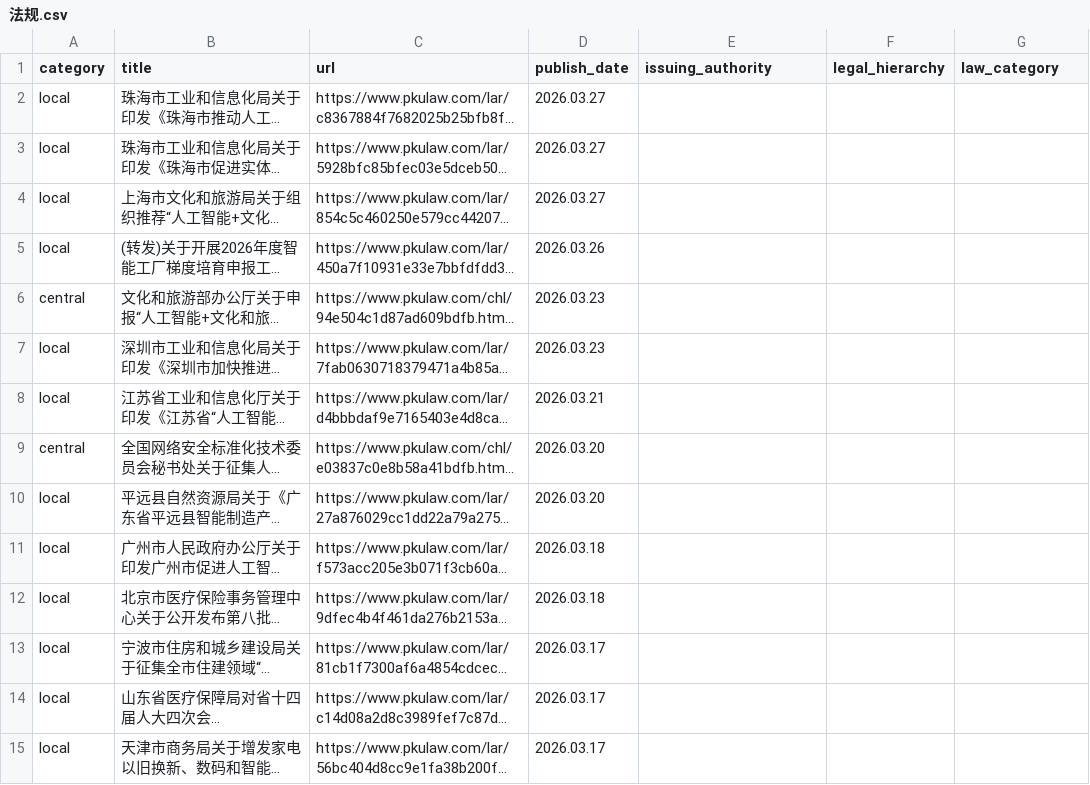
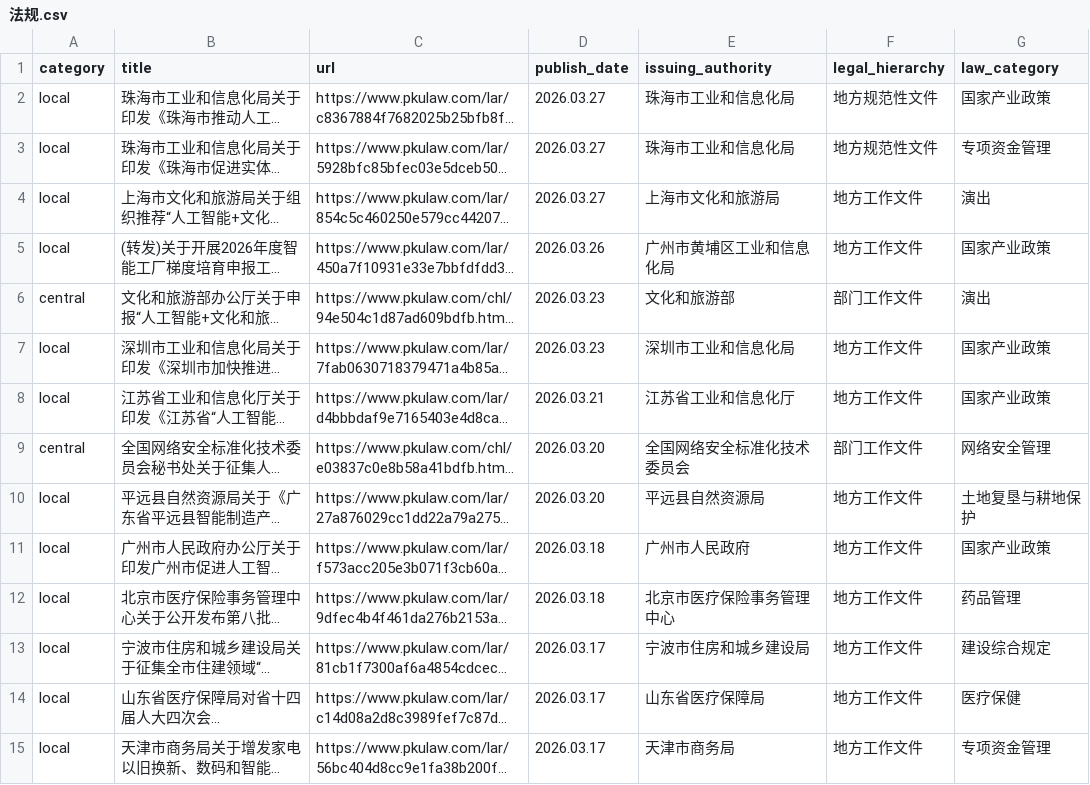
Before and after one commit to youngfish42/law_query, a CSV file: 法规.csv, drawn as a sheet; only a part is shown; long unchanged cells end in …; the diff covers the shown part only; the diff names each change by its address in the sheet, - before the commit and + after, or states it on an @@ line.

```diff
--- a/法规.csv
+++ b/法规.csv
-E2:E3 (issuing_authority): (empty)
+E2:E3 (issuing_authority): 珠海市工业和信息化局
-F2:F3 (legal_hierarchy): (empty)
+F2:F3 (legal_hierarchy): 地方规范性文件
-G2 (law_category): (empty)
+G2 (law_category): 国家产业政策
-G3 (law_category): (empty)
+G3 (law_category): 专项资金管理
-E4 (issuing_authority): (empty)
+E4 (issuing_authority): 上海市文化和旅游局
-F4:F5 (legal_hierarchy): (empty)
+F4:F5 (legal_hierarchy): 地方工作文件
-G4 (law_category): (empty)
+G4 (law_category): 演出
-E5 (issuing_authority): (empty)
+E5 (issuing_authority): 广州市黄埔区工业和信息化局
-G5 (law_category): (empty)
+G5 (law_category): 国家产业政策
-E6 (issuing_authority): (empty)
+E6 (issuing_authority): 文化和旅游部
-F6 (legal_hierarchy): (empty)
+F6 (legal_hierarchy): 部门工作文件
-G6 (law_category): (empty)
+G6 (law_category): 演出
-E7 (issuing_authority): (empty)
+E7 (issuing_authority): 深圳市工业和信息化局
-F7:F8 (legal_hierarchy): (empty)
+F7:F8 (legal_hierarchy): 地方工作文件
-G7:G8 (law_category): (empty)
+G7:G8 (law_category): 国家产业政策
-E8 (issuing_authority): (empty)
+E8 (issuing_authority): 江苏省工业和信息化厅
-E9 (issuing_authority): (empty)
+E9 (issuing_authority): 全国网络安全标准化技术委员会
-F9 (legal_hierarchy): (empty)
+F9 (legal_hierarchy): 部门工作文件
-G9 (law_category): (empty)
+G9 (law_category): 网络安全管理
-E10 (issuing_authority): (empty)
+E10 (issuing_authority): 平远县自然资源局
-F10:F15 (legal_hierarchy): (empty)
+F10:F15 (legal_hierarchy): 地方工作文件
-G10 (law_category): (empty)
+G10 (law_category): 土地复垦与耕地保护
-E11 (issuing_authority): (empty)
+E11 (issuing_authority): 广州市人民政府
-G11 (law_category): (empty)
+G11 (law_category): 国家产业政策
-E12 (issuing_authority): (empty)
+E12 (issuing_authority): 北京市医疗保险事务管理中心
-G12 (law_category): (empty)
+G12 (law_category): 药品管理
-E13 (issuing_authority): (empty)
+E13 (issuing_authority): 宁波市住房和城乡建设局
-G13 (law_category): (empty)
+G13 (law_category): 建设综合规定
-E14 (issuing_authority): (empty)
+E14 (issuing_authority): 山东省医疗保障局
-G14 (law_category): (empty)
+G14 (law_category): 医疗保健
-E15 (issuing_authority): (empty)
+E15 (issuing_authority): 天津市商务局
-G15 (law_category): (empty)
+G15 (law_category): 专项资金管理
```
Also changed, not shown: 101 edited cells elsewhere in this file, 1 other file.
